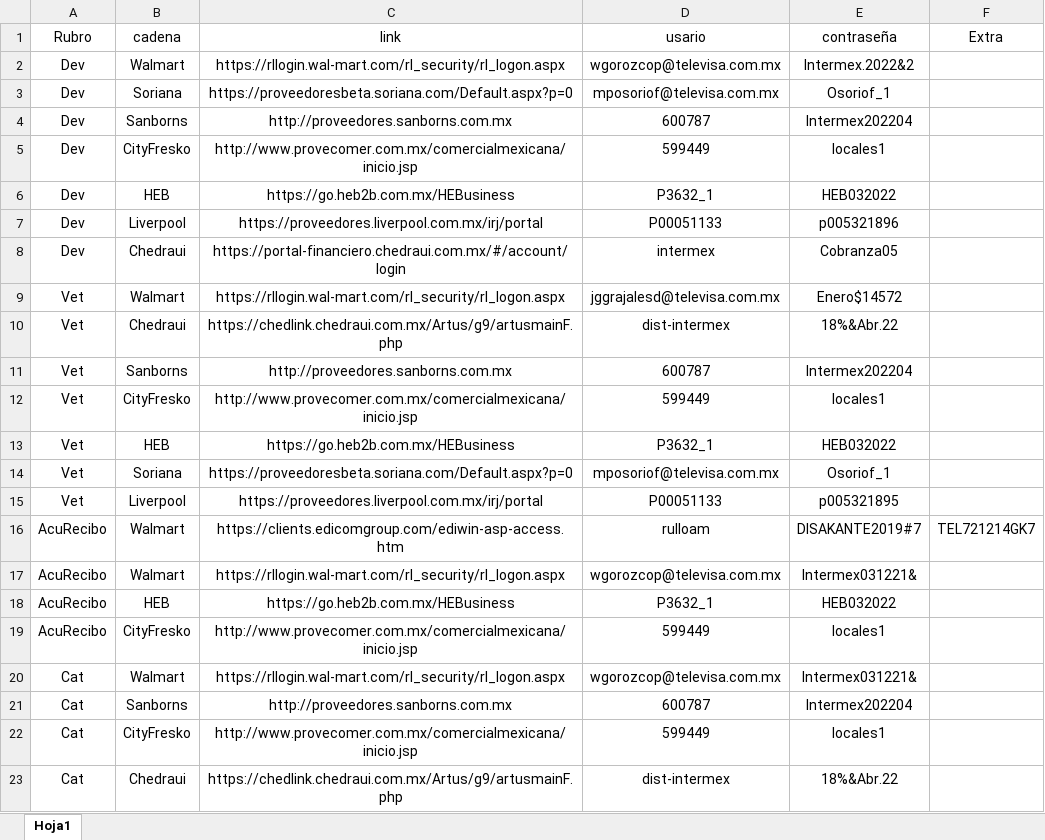
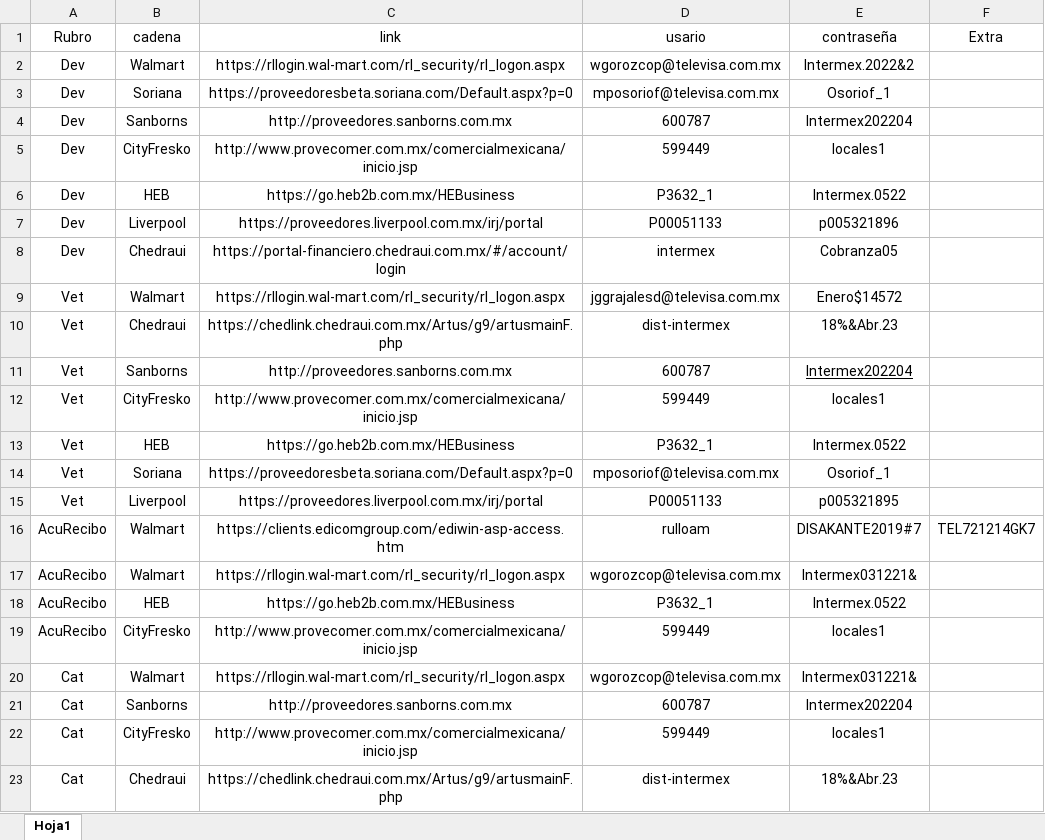
Before and after one commit to re307Desarrollo/CapacitacionDesarrollo, an Excel workbook: Archivos Excel/Credenciales - Portales.xlsx, sheet Hoja1, drawn as a sheet; values as stored, in another font and other column widths than the file's, no borders; the diff names each change by its address in the sheet, - before the commit and + after, or states it on an @@ line.

```diff
--- a/Archivos Excel/Credenciales - Portales.xlsx (sheet Hoja1)
+++ b/Archivos Excel/Credenciales - Portales.xlsx (sheet Hoja1)
-E6 (contraseña): HEB032022
+E6 (contraseña): Intermex.0522
-E10 (contraseña): 18%&Abr.22
+E10 (contraseña): 18%&Abr.23
-E11 underline: off
+E11 underline: on
-E13 (contraseña): HEB032022
+E13 (contraseña): Intermex.0522
-E18 (contraseña): HEB032022
+E18 (contraseña): Intermex.0522
-E23 (contraseña): 18%&Abr.22
+E23 (contraseña): 18%&Abr.23
```
Also changed, not shown: Archivos Excel/PedidoCubrebocas.xlsx, 5 other files.
